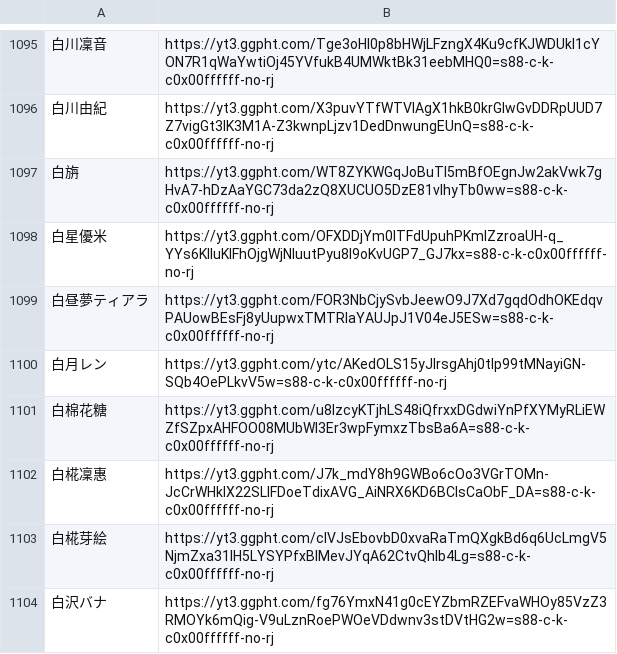
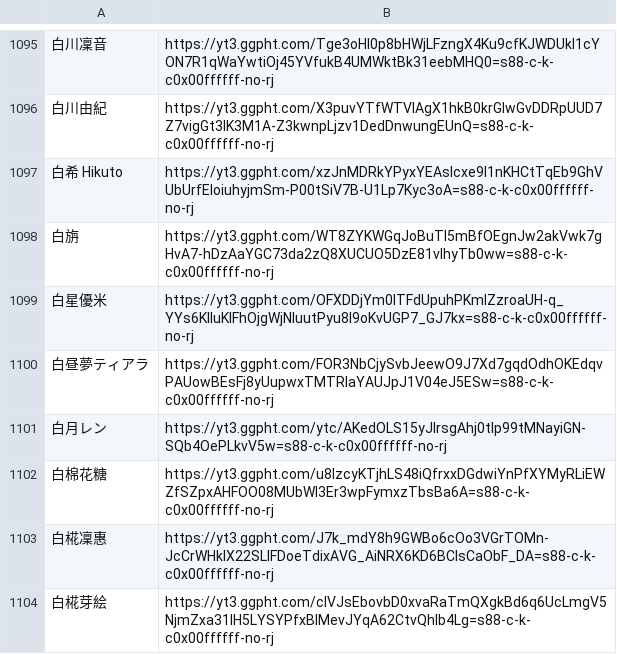
Before and after one commit to TaiwanVtuberData/TaiwanVtuberData.github.io-Legacy, a CSV file: SPECIAL_LIST/NAME_THUMBNAIL.csv, drawn as a sheet; only a part is shown, gaps mark what is left out; the shorter side is filled out with more unchanged rows; the diff names each change by its address in the sheet, - before the commit and + after, or states it on an @@ line.

Commit message:
Automatic update at 2022/03/30 21:57

```diff
--- a/SPECIAL_LIST/NAME_THUMBNAIL.csv
+++ b/SPECIAL_LIST/NAME_THUMBNAIL.csv
+row 1097: 白希 Hikuto | https://yt3.ggpht.com/xzJnMDRkYPyxYEAslcxe9l1nKHCtTqEb9GhVUbUrfEIoiuhyjmSm-P00tSiV7B-U1Lp7Kyc3oA=s88-c-k-c0x00ffffff-no-rj
```
